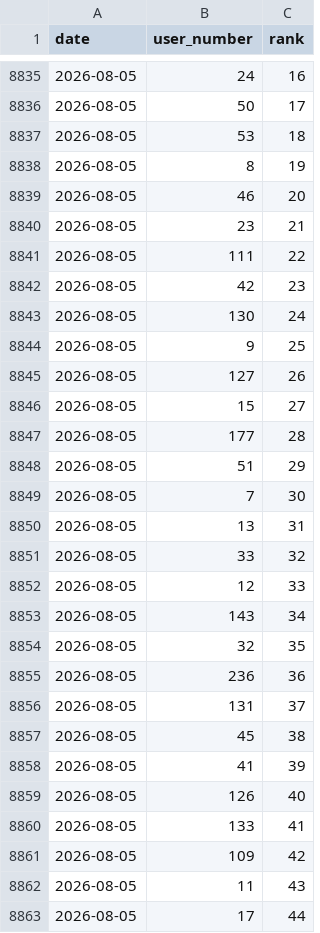
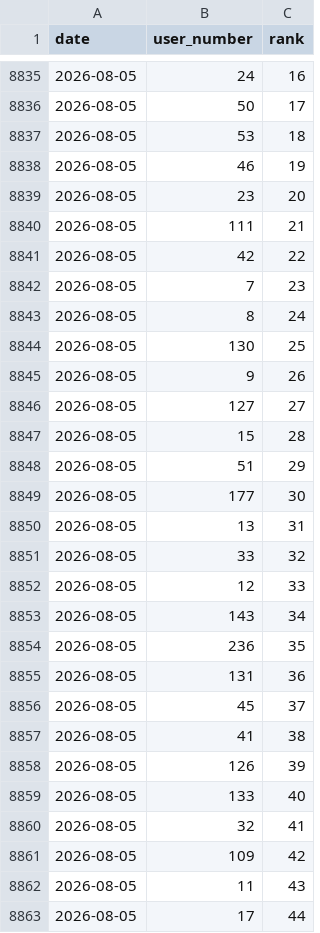
Before and after one commit to dsfox-idea/humans-top, a CSV file: humans-rank-history.csv, drawn as a sheet; only a part is shown, gaps mark what is left out; the diff covers the shown part only.

```diff
--- a/humans-rank-history.csv
+++ b/humans-rank-history.csv
@@ -8837,14 +8837,14 @@ date,user_number,rank
 2026-08-05,53,18
-2026-08-05,8,19
-2026-08-05,46,20
-2026-08-05,23,21
-2026-08-05,111,22
-2026-08-05,42,23
-2026-08-05,130,24
-2026-08-05,9,25
-2026-08-05,127,26
-2026-08-05,15,27
-2026-08-05,177,28
+2026-08-05,46,19
+2026-08-05,23,20
+2026-08-05,111,21
+2026-08-05,42,22
+2026-08-05,7,23
+2026-08-05,8,24
+2026-08-05,130,25
+2026-08-05,9,26
+2026-08-05,127,27
+2026-08-05,15,28
 2026-08-05,51,29
-2026-08-05,7,30
+2026-08-05,177,30
 2026-08-05,13,31
@@ -8853,9 +8853,9 @@ date,user_number,rank
 2026-08-05,143,34
-2026-08-05,32,35
-2026-08-05,236,36
-2026-08-05,131,37
-2026-08-05,45,38
-2026-08-05,41,39
-2026-08-05,126,40
-2026-08-05,133,41
+2026-08-05,236,35
+2026-08-05,131,36
+2026-08-05,45,37
+2026-08-05,41,38
+2026-08-05,126,39
+2026-08-05,133,40
+2026-08-05,32,41
 2026-08-05,109,42
```
Also changed, not shown: 16 added rows, 16 removed rows and 50 edited cells elsewhere in this file, humans.csv, 3 other files.
